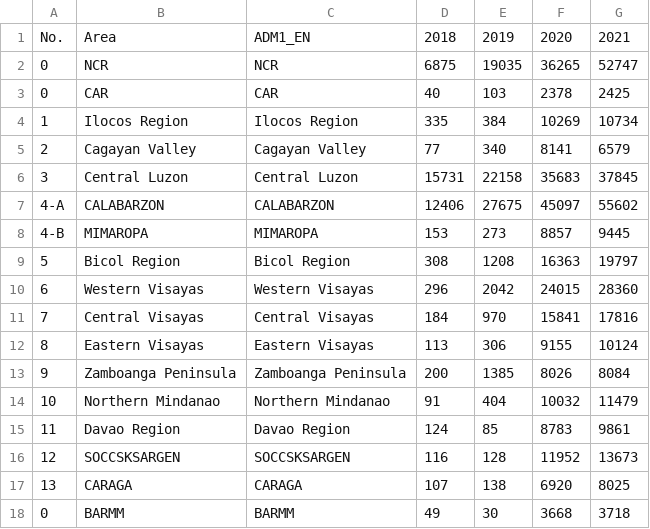
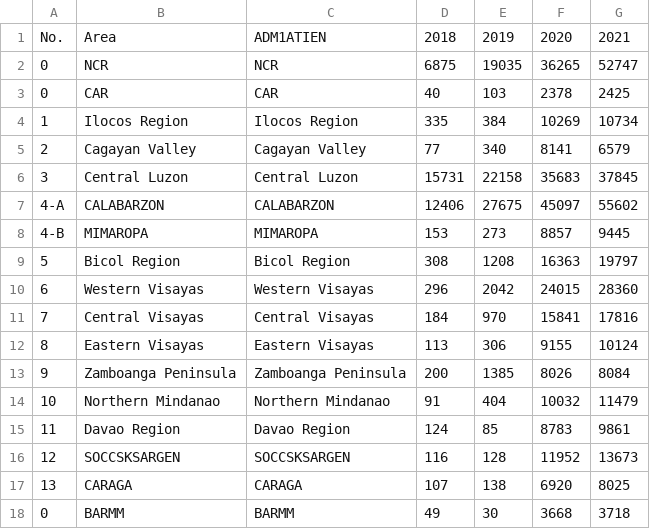
Before and after one commit to Parpy21/Parpy, a CSV file: TB 2018-2021 Data (1).csv, drawn as a sheet.

Commit message:
Update TB 2018-2021 Data (1).csv

```diff
--- a/TB 2018-2021 Data (1).csv
+++ b/TB 2018-2021 Data (1).csv
@@ -1,2 +1,2 @@
-No.,Area,ADM1_EN,2018,2019,2020,2021
+No.,Area,ADM1ATIEN,2018,2019,2020,2021
 0,NCR,NCR,6875,19035,36265,52747
```
